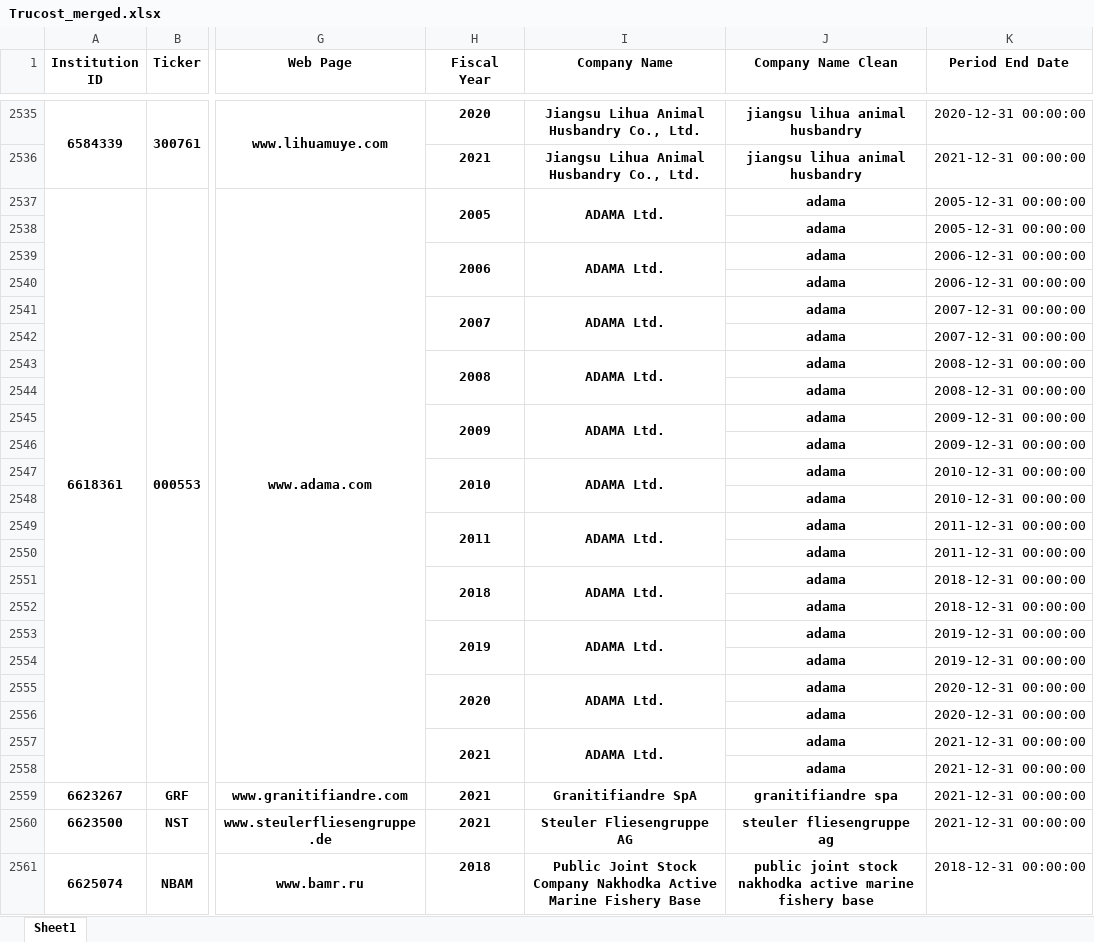
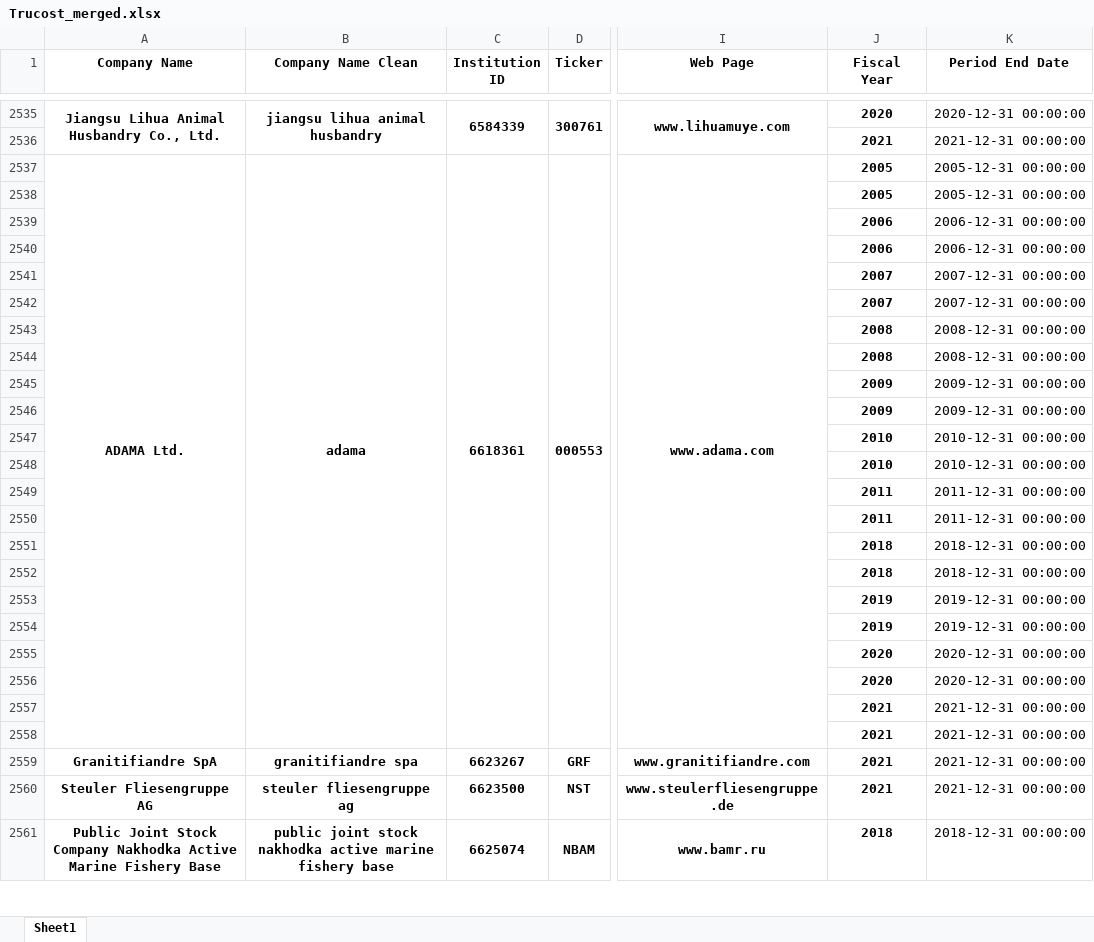
Before and after one commit to maximecharriere/SustainableStocks, an Excel workbook: output/Trucost_merged.xlsx, sheet Sheet1, drawn as a sheet; only a part is shown, gaps mark what is left out; values as stored, in another font and other column widths than the file's, no borders; removed rows and columns are numbered as before the commit, all else as after; the diff names each change by its address in the sheet, - before the commit and + after, or states it on an @@ line.

```diff
--- a/output/Trucost_merged.xlsx (sheet Sheet1)
+++ b/output/Trucost_merged.xlsx (sheet Sheet1)
+column A (Company Name), rows 2535-2561: Jiangsu Lihua Animal Husbandry Co., Ltd. |  | ADAMA Ltd. |  |  |  |  |  |  |  |  |  |  |  |  |  |  |  |  |  |  |  |  |  | Granitifiandre SpA | Steuler Fliesengruppe AG | Public Joint Stock Company Nakhodka Active Marine Fishery Base
+column B (Company Name Clean), rows 2535-2561: jiangsu lihua animal husbandry |  | adama |  |  |  |  |  |  |  |  |  |  |  |  |  |  |  |  |  |  |  |  |  | granitifiandre spa | steuler fliesengruppe ag | public joint stock nakhodka active marine fishery base
-column I (Company Name), rows 2535-2561: Jiangsu Lihua Animal Husbandry Co., Ltd. | Jiangsu Lihua Animal Husbandry Co., Ltd. | ADAMA Ltd. |  | ADAMA Ltd. |  | ADAMA Ltd. |  | ADAMA Ltd. |  | ADAMA Ltd. |  | ADAMA Ltd. |  | ADAMA Ltd. |  | ADAMA Ltd. |  | ADAMA Ltd. |  | ADAMA Ltd. |  | ADAMA Ltd. |  | Granitifiandre SpA | Steuler Fliesengruppe AG | Public Joint Stock Company Nakhodka Active Marine Fishery Base
-column J (Company Name Clean), rows 2535-2561: jiangsu lihua animal husbandry | jiangsu lihua animal husbandry | adama | adama | adama | adama | adama | adama | adama | adama | adama | adama | adama | adama | adama | adama | adama | adama | adama | adama | adama | adama | adama | adama | granitifiandre spa | steuler fliesengruppe ag | public joint stock nakhodka active marine fishery base
-H2537:H2538 merged
-J2538 (Fiscal Year): (empty)
+J2538 (Fiscal Year): 2005
-H2539:H2540 merged
-J2540 (Fiscal Year): (empty)
+J2540 (Fiscal Year): 2006
-H2541:H2542 merged
-J2542 (Fiscal Year): (empty)
+J2542 (Fiscal Year): 2007
-H2543:H2544 merged
-J2544 (Fiscal Year): (empty)
+J2544 (Fiscal Year): 2008
-H2545:H2546 merged
-J2546 (Fiscal Year): (empty)
+J2546 (Fiscal Year): 2009
-H2547:H2548 merged
-J2548 (Fiscal Year): (empty)
+J2548 (Fiscal Year): 2010
-H2549:H2550 merged
-J2550 (Fiscal Year): (empty)
+J2550 (Fiscal Year): 2011
-H2551:H2552 merged
-J2552 (Fiscal Year): (empty)
+J2552 (Fiscal Year): 2018
-H2553:H2554 merged
-J2554 (Fiscal Year): (empty)
+J2554 (Fiscal Year): 2019
-H2555:H2556 merged
-J2556 (Fiscal Year): (empty)
+J2556 (Fiscal Year): 2020
-H2557:H2558 merged
-J2558 (Fiscal Year): (empty)
+J2558 (Fiscal Year): 2021
```
Also changed, not shown: output/compagnies_found.xlsx, output/compagnies_not_found.xlsx, 4 other files.
